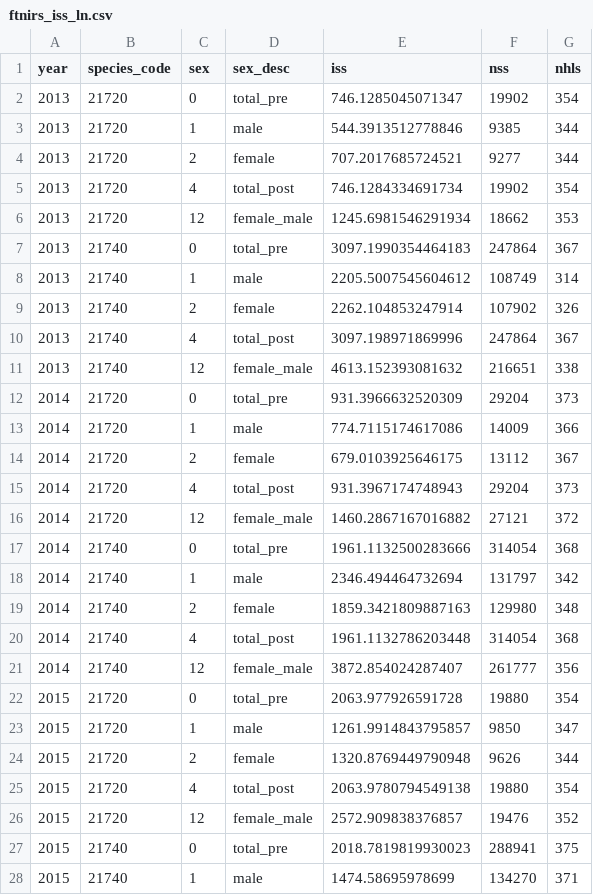
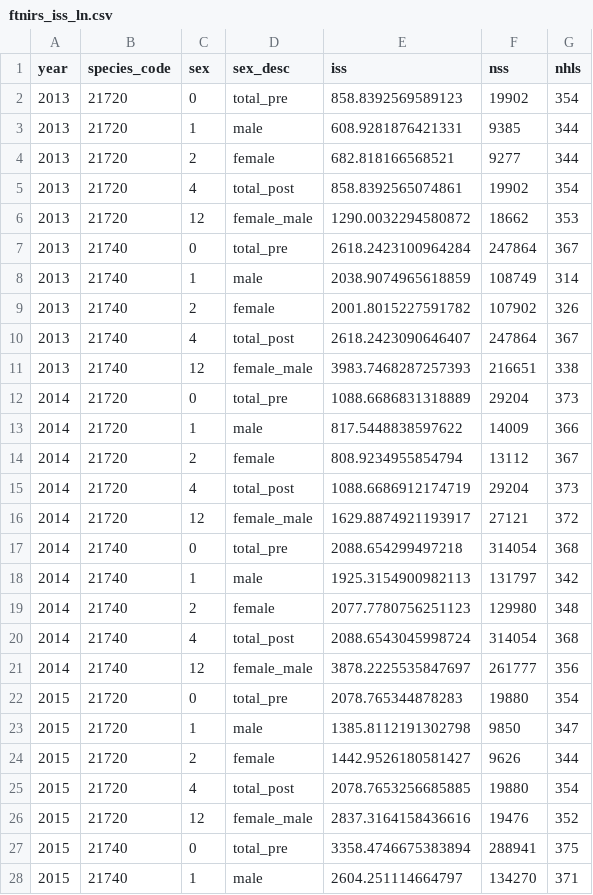
Before and after one commit to pete-hulson/ftnirs_test, a CSV file: output/nebs/ftnirs_iss_ln.csv, drawn as a sheet; only a part is shown; the diff covers the shown part only.

```diff
--- a/output/nebs/ftnirs_iss_ln.csv
+++ b/output/nebs/ftnirs_iss_ln.csv
@@ -1,28 +1,28 @@
 year,species_code,sex,sex_desc,iss,nss,nhls
-2013,21720,0,total_pre,746.1285045071347,19902,354
-2013,21720,1,male,544.3913512778846,9385,344
-2013,21720,2,female,707.2017685724521,9277,344
-2013,21720,4,total_post,746.1284334691734,19902,354
-2013,21720,12,female_male,1245.6981546291934,18662,353
-2013,21740,0,total_pre,3097.1990354464183,247864,367
-2013,21740,1,male,2205.5007545604612,108749,314
-2013,21740,2,female,2262.104853247914,107902,326
-2013,21740,4,total_post,3097.198971869996,247864,367
-2013,21740,12,female_male,4613.152393081632,216651,338
-2014,21720,0,total_pre,931.3966632520309,29204,373
-2014,21720,1,male,774.7115174617086,14009,366
-2014,21720,2,female,679.0103925646175,13112,367
-2014,21720,4,total_post,931.3967174748943,29204,373
-2014,21720,12,female_male,1460.2867167016882,27121,372
-2014,21740,0,total_pre,1961.1132500283666,314054,368
-2014,21740,1,male,2346.494464732694,131797,342
-2014,21740,2,female,1859.3421809887163,129980,348
-2014,21740,4,total_post,1961.1132786203448,314054,368
-2014,21740,12,female_male,3872.854024287407,261777,356
-2015,21720,0,total_pre,2063.977926591728,19880,354
-2015,21720,1,male,1261.9914843795857,9850,347
-2015,21720,2,female,1320.8769449790948,9626,344
-2015,21720,4,total_post,2063.9780794549138,19880,354
-2015,21720,12,female_male,2572.909838376857,19476,352
-2015,21740,0,total_pre,2018.7819819930023,288941,375
-2015,21740,1,male,1474.58695978699,134270,371
+2013,21720,0,total_pre,858.8392569589123,19902,354
+2013,21720,1,male,608.9281876421331,9385,344
+2013,21720,2,female,682.818166568521,9277,344
+2013,21720,4,total_post,858.8392565074861,19902,354
+2013,21720,12,female_male,1290.0032294580872,18662,353
+2013,21740,0,total_pre,2618.2423100964284,247864,367
+2013,21740,1,male,2038.9074965618859,108749,314
+2013,21740,2,female,2001.8015227591782,107902,326
+2013,21740,4,total_post,2618.2423090646407,247864,367
+2013,21740,12,female_male,3983.7468287257393,216651,338
+2014,21720,0,total_pre,1088.6686831318889,29204,373
+2014,21720,1,male,817.5448838597622,14009,366
+2014,21720,2,female,808.9234955854794,13112,367
+2014,21720,4,total_post,1088.6686912174719,29204,373
+2014,21720,12,female_male,1629.8874921193917,27121,372
+2014,21740,0,total_pre,2088.654299497218,314054,368
+2014,21740,1,male,1925.3154900982113,131797,342
+2014,21740,2,female,2077.7780756251123,129980,348
+2014,21740,4,total_post,2088.6543045998724,314054,368
+2014,21740,12,female_male,3878.2225535847697,261777,356
+2015,21720,0,total_pre,2078.765344878283,19880,354
+2015,21720,1,male,1385.8112191302798,9850,347
+2015,21720,2,female,1442.9526180581427,9626,344
+2015,21720,4,total_post,2078.7653256685885,19880,354
+2015,21720,12,female_male,2837.3164158436616,19476,352
+2015,21740,0,total_pre,3358.4746675383894,288941,375
+2015,21740,1,male,2604.251114664797,134270,371
```
Also changed, not shown: 83 edited cells elsewhere in this file, output/nebs/conv_bias_age.csv, output/nebs/conv_bias_length.csv, 11 other files.
